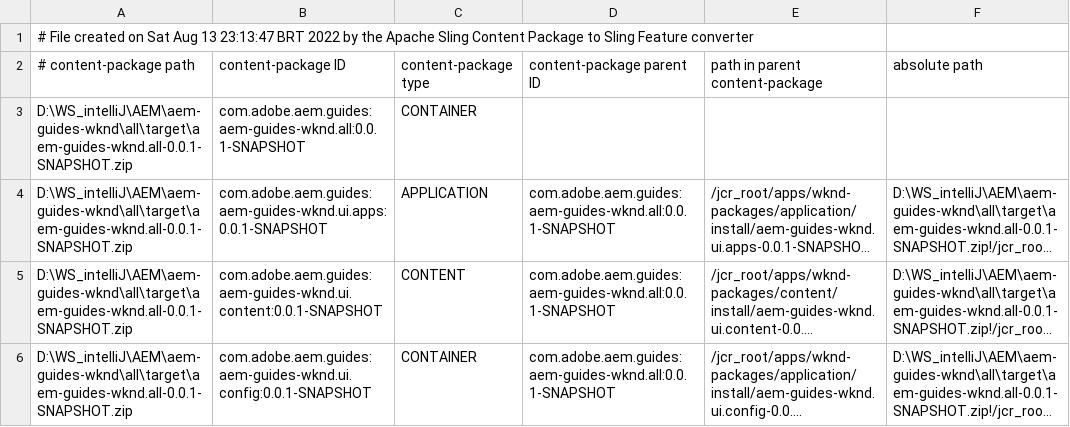
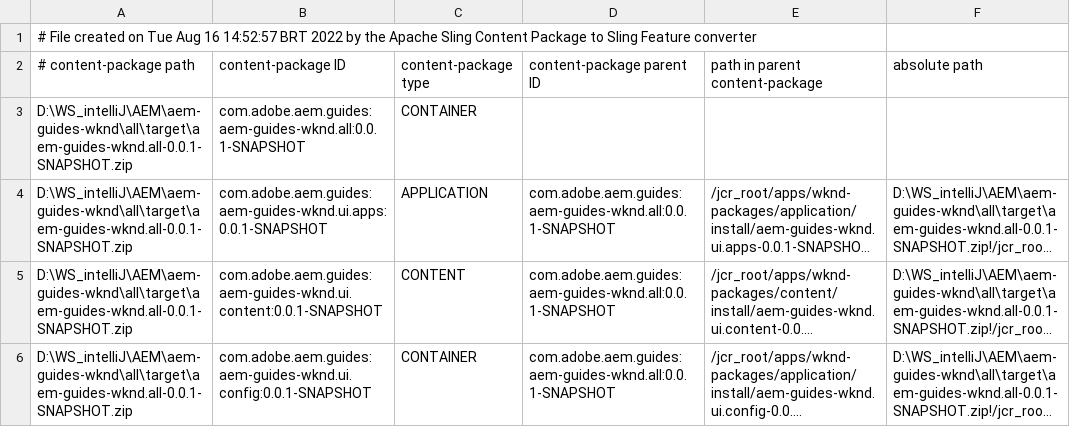
Before and after one commit to PedroMozany/AEM_ApiRest, a CSV file: all/target/cp-conversion/fm.out/content-packages.csv, drawn as a sheet; long unchanged cells end in ….

```diff
--- a/all/target/cp-conversion/fm.out/content-packages.csv
+++ b/all/target/cp-conversion/fm.out/content-packages.csv
@@ -1,2 +1,2 @@
-# File created on Sat Aug 13 23:13:47 BRT 2022 by the Apache Sling Content Package to Sling Feature converter
+# File created on Tue Aug 16 14:52:57 BRT 2022 by the Apache Sling Content Package to Sling Feature converter
 # content-package path, content-package ID, content-package type, content-package parent ID, path in parent content-package, absolute path
```
Also changed, not shown: 55 other files.
